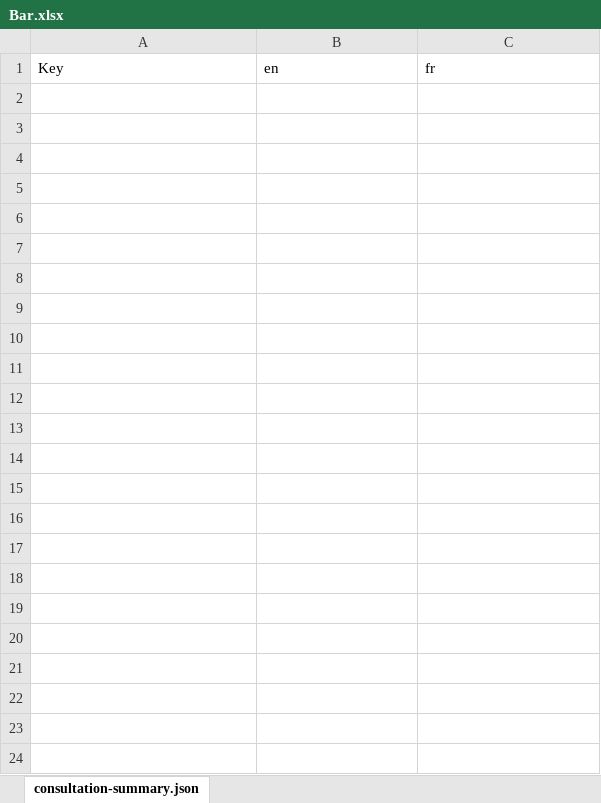
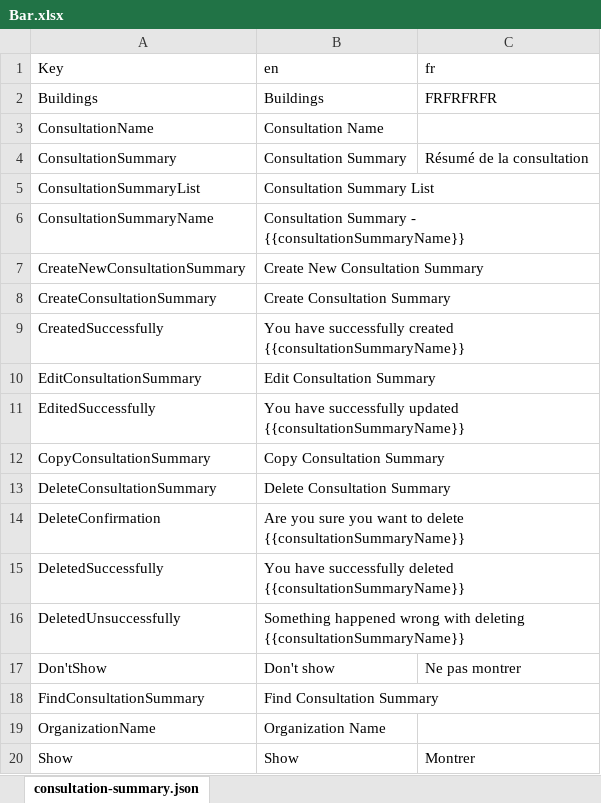
Before and after one commit to TraneDigital/i18n-manager, an Excel workbook: Bar.xlsx, sheet consultation-summary.json, drawn as a sheet; only a part is shown; values as stored, in another font and other column widths than the file's, no borders; the diff covers the shown part only; the diff names each change by its address in the sheet, - before the commit and + after, or states it on an @@ line.

```diff
--- a/Bar.xlsx (sheet consultation-summary.json)
+++ b/Bar.xlsx (sheet consultation-summary.json)
+row 2: Buildings | Buildings | FRFRFRFR
+row 3: ConsultationName | Consultation Name
+row 4: ConsultationSummary | Consultation Summary | Résumé de la consultation
+row 5: ConsultationSummaryList | Consultation Summary List
+row 6: ConsultationSummaryName | Consultation Summary - {{consultationSummaryName}}
+row 7: CreateNewConsultationSummary | Create New Consultation Summary
+row 8: CreateConsultationSummary | Create Consultation Summary
+row 9: CreatedSuccessfully | You have successfully created {{consultationSummaryName}}
+row 10: EditConsultationSummary | Edit Consultation Summary
+row 11: EditedSuccessfully | You have successfully updated {{consultationSummaryName}}
+row 12: CopyConsultationSummary | Copy Consultation Summary
+row 13: DeleteConsultationSummary | Delete Consultation Summary
+row 14: DeleteConfirmation | Are you sure you want to delete {{consultationSummaryName}}
+row 15: DeletedSuccessfully | You have successfully deleted {{consultationSummaryName}}
+row 16: DeletedUnsuccessfully | Something happened wrong with deleting {{consultationSummaryName}}
+row 17: Don'tShow | Don't show | Ne pas montrer
+row 18: FindConsultationSummary | Find Consultation Summary
+row 19: OrganizationName | Organization Name
+row 20: Show | Show | Montrer
```
Also changed, not shown: 11 added rows elsewhere in this sheet, 14 other files.
